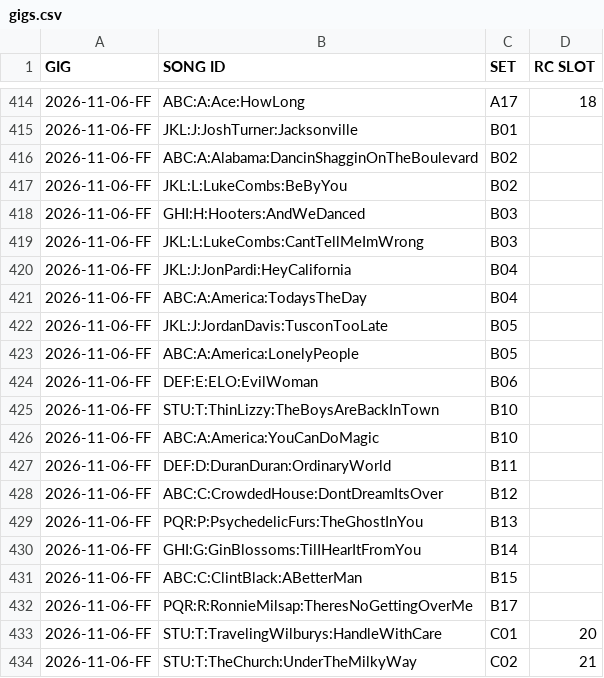
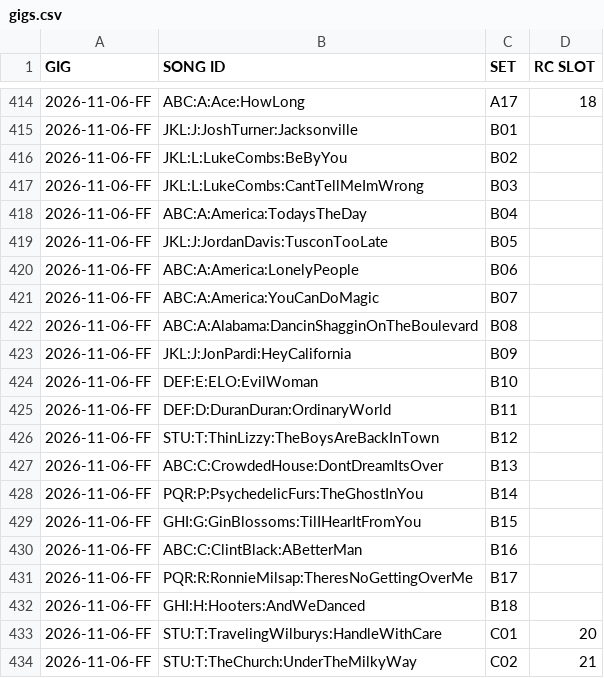
Before and after one commit to scottwdavidson/chordprotools, a CSV file: gigs.csv, drawn as a sheet; only a part is shown, gaps mark what is left out; the diff covers the shown part only.

Commit message:
in-work latest gig

```diff
--- a/gigs.csv
+++ b/gigs.csv
@@ -415,19 +415,19 @@ GIG,SONG ID,SET,RC SLOT
 2026-11-06-FF,JKL:J:JoshTurner:Jacksonville,B01,
-2026-11-06-FF,ABC:A:Alabama:DancinShagginOnTheBoulevard,B02,
 2026-11-06-FF,JKL:L:LukeCombs:BeByYou,B02,
-2026-11-06-FF,GHI:H:Hooters:AndWeDanced,B03,
 2026-11-06-FF,JKL:L:LukeCombs:CantTellMeImWrong,B03,
-2026-11-06-FF,JKL:J:JonPardi:HeyCalifornia,B04,
 2026-11-06-FF,ABC:A:America:TodaysTheDay,B04,
 2026-11-06-FF,JKL:J:JordanDavis:TusconTooLate,B05,
-2026-11-06-FF,ABC:A:America:LonelyPeople,B05,
-2026-11-06-FF,DEF:E:ELO:EvilWoman,B06,
-2026-11-06-FF,STU:T:ThinLizzy:TheBoysAreBackInTown,B10,
-2026-11-06-FF,ABC:A:America:YouCanDoMagic,B10,
+2026-11-06-FF,ABC:A:America:LonelyPeople,B06,
+2026-11-06-FF,ABC:A:America:YouCanDoMagic,B07,
+2026-11-06-FF,ABC:A:Alabama:DancinShagginOnTheBoulevard,B08,
+2026-11-06-FF,JKL:J:JonPardi:HeyCalifornia,B09,
+2026-11-06-FF,DEF:E:ELO:EvilWoman,B10,
 2026-11-06-FF,DEF:D:DuranDuran:OrdinaryWorld,B11,
-2026-11-06-FF,ABC:C:CrowdedHouse:DontDreamItsOver,B12,
-2026-11-06-FF,PQR:P:PsychedelicFurs:TheGhostInYou,B13,
-2026-11-06-FF,GHI:G:GinBlossoms:TilIHearItFromYou,B14,
-2026-11-06-FF,ABC:C:ClintBlack:ABetterMan,B15,
+2026-11-06-FF,STU:T:ThinLizzy:TheBoysAreBackInTown,B12,
+2026-11-06-FF,ABC:C:CrowdedHouse:DontDreamItsOver,B13,
+2026-11-06-FF,PQR:P:PsychedelicFurs:TheGhostInYou,B14,
+2026-11-06-FF,GHI:G:GinBlossoms:TilIHearItFromYou,B15,
+2026-11-06-FF,ABC:C:ClintBlack:ABetterMan,B16,
 2026-11-06-FF,PQR:R:RonnieMilsap:TheresNoGettingOverMe,B17,
+2026-11-06-FF,GHI:H:Hooters:AndWeDanced,B18,
 2026-11-06-FF,STU:T:TravelingWilburys:HandleWithCare,C01,20
```
Also changed, not shown: 9 edited cells elsewhere in this file.
